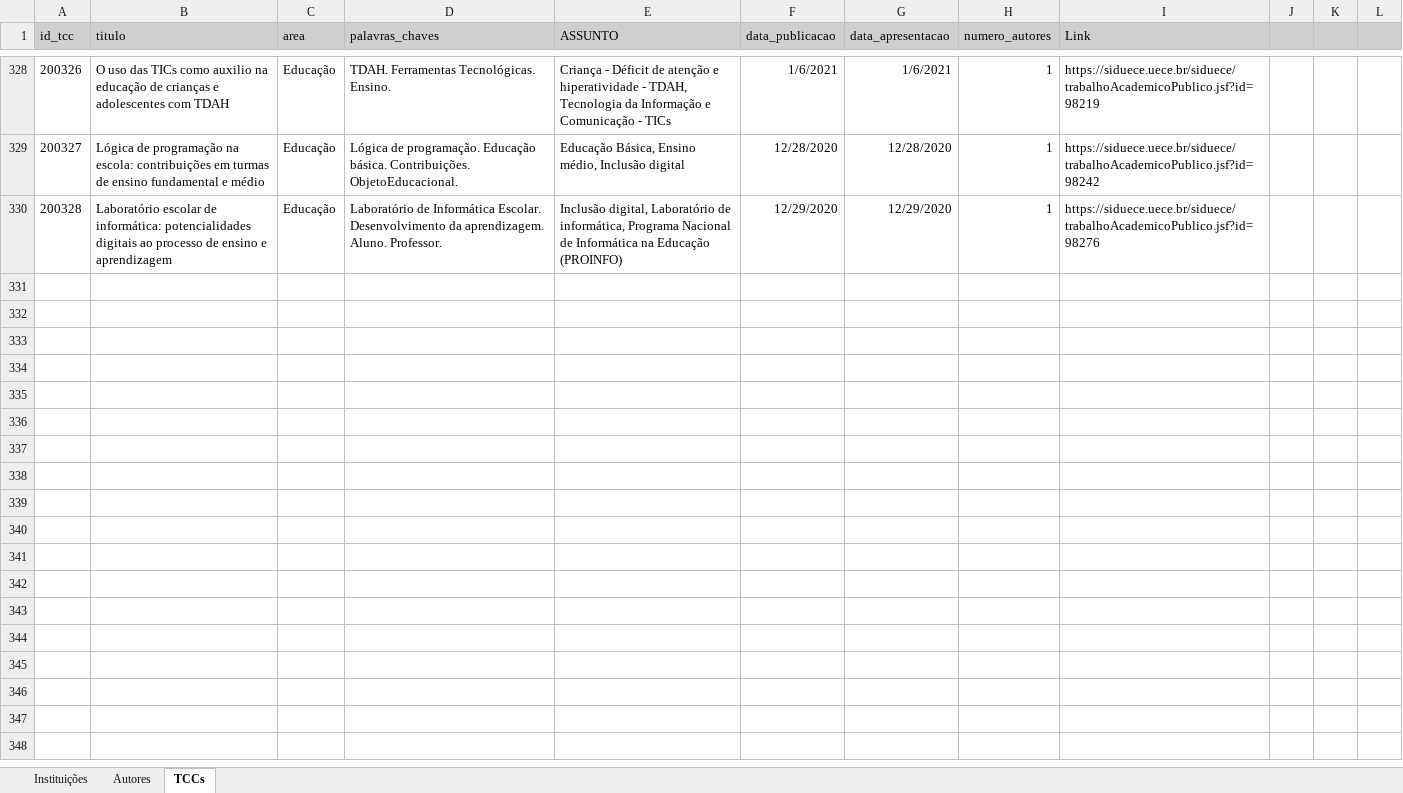
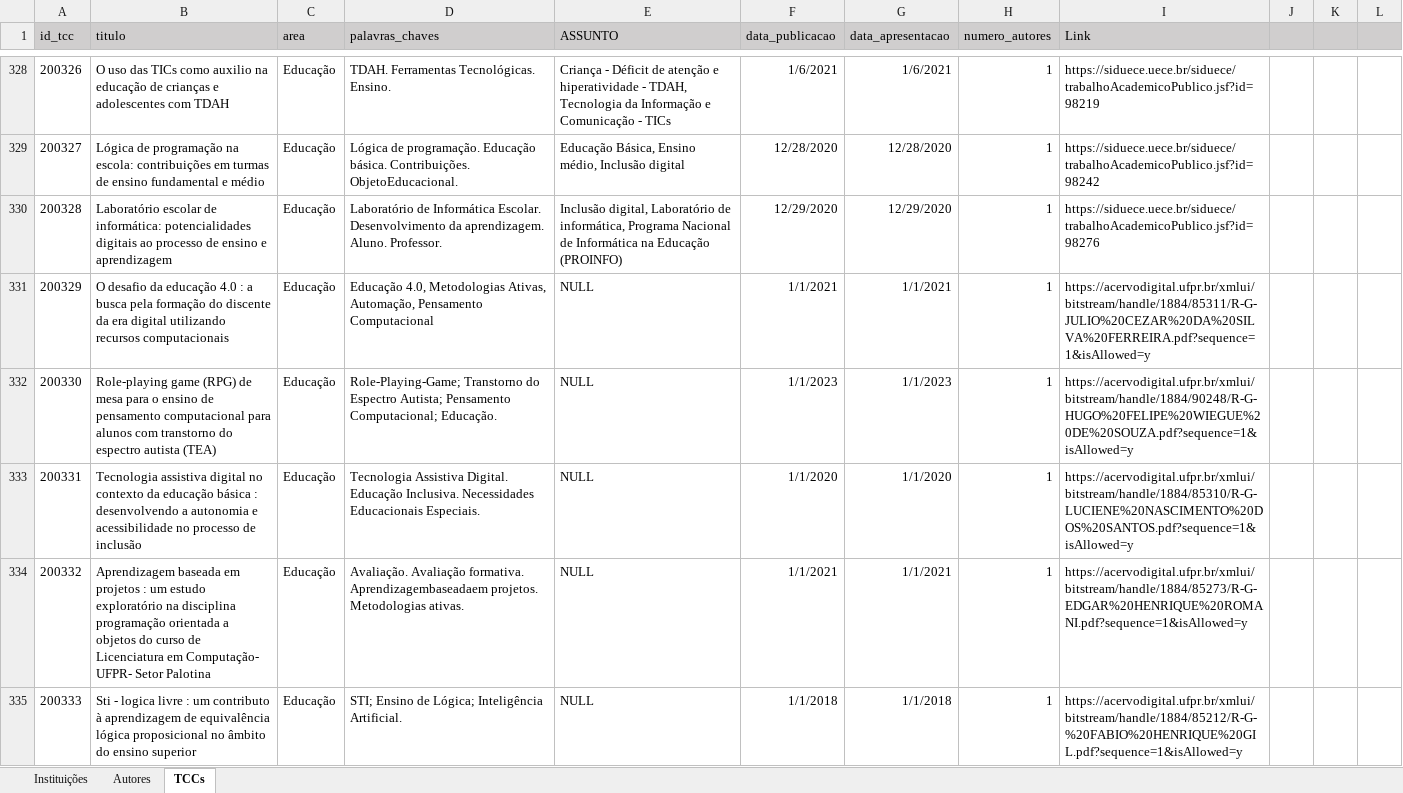
Before and after one commit to Geilsondss/Fluxo_da_Comunicacao_Cientifica_Lic_Comp, an Excel workbook: Data/data_raw.xlsx, sheet TCCs, drawn as a sheet; only a part is shown, gaps mark what is left out; values as stored, in another font and other column widths than the file's, no borders; the diff covers the shown part only; the diff names each change by its address in the sheet, - before the commit and + after, or states it on an @@ line.

Commit message:
Dados brutos da UFPR coletado no dia 04/08/25

```diff
--- a/Data/data_raw.xlsx (sheet TCCs)
+++ b/Data/data_raw.xlsx (sheet TCCs)
+row 331: 200329 | O desafio da educação 4.0 : a busca pela formação do discente da era digital utilizando recursos computacionais | Educação | Educação 4.0, Metodologias Ativas, Automação, Pensamento Computacional | NULL | 1/1/2021 | 1/1/2021 | 1 | https://acervodigital.ufpr.br/xmlui/bitstream/handle/1884/85311/R-G-JULIO%20CEZAR%20DA%20SILVA%20FERREIRA.pdf?sequence=1&isAllowed=y
+row 332: 200330 | Role-playing game (RPG) de mesa para o ensino de pensamento computacional para alunos com transtorno do espectro autista (TEA) | Educação | Role-Playing-Game; Transtorno do Espectro Autista; Pensamento Computacional; Educação. | NULL | 1/1/2023 | 1/1/2023 | 1 | https://acervodigital.ufpr.br/xmlui/bitstream/handle/1884/90248/R-G-HUGO%20FELIPE%20WIEGUE%20DE%20SOUZA.pdf?sequence=1&isAllowed=y
+row 333: 200331 | Tecnologia assistiva digital no contexto da educação básica : desenvolvendo a autonomia e acessibilidade no processo de inclusão | Educação | Tecnologia Assistiva Digital. Educação Inclusiva. Necessidades Educacionais Especiais. | NULL | 1/1/2020 | 1/1/2020 | 1 | https://acervodigital.ufpr.br/xmlui/bitstream/handle/1884/85310/R-G-LUCIENE%20NASCIMENTO%20DOS%20SANTOS.pdf?sequence=1&isAllowed=y
+row 334: 200332 | Aprendizagem baseada em projetos : um estudo exploratório na disciplina programação orientada a objetos do curso de Licenciatura em Computação- UFPR- Setor Palotina | Educação | Avaliação. Avaliação formativa. Aprendizagembaseadaem projetos. Metodologias ativas. | NULL | 1/1/2021 | 1/1/2021 | 1 | https://acervodigital.ufpr.br/xmlui/bitstream/handle/1884/85273/R-G-EDGAR%20HENRIQUE%20ROMANI.pdf?sequence=1&isAllowed=y
+row 335: 200333 | Sti - logica livre : um contributo à aprendizagem de equivalência lógica proposicional no âmbito do ensino superior | Educação | STI; Ensino de Lógica; Inteligência Artificial. | NULL | 1/1/2018 | 1/1/2018 | 1 | https://acervodigital.ufpr.br/xmlui/bitstream/handle/1884/85212/R-G-%20FABIO%20HENRIQUE%20GIL.pdf?sequence=1&isAllowed=y
```
Also changed, not shown: 25 added rows elsewhere in this sheet, sheet Autores.
